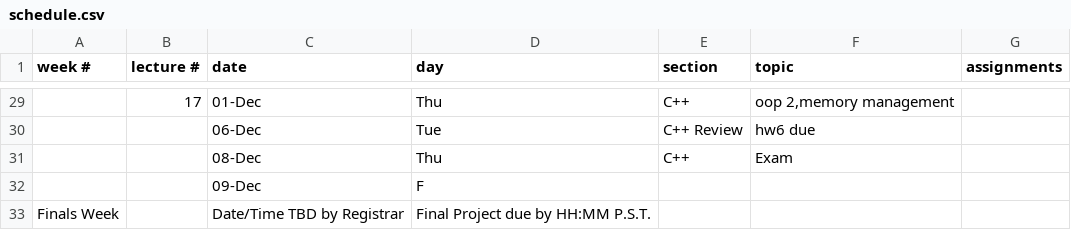
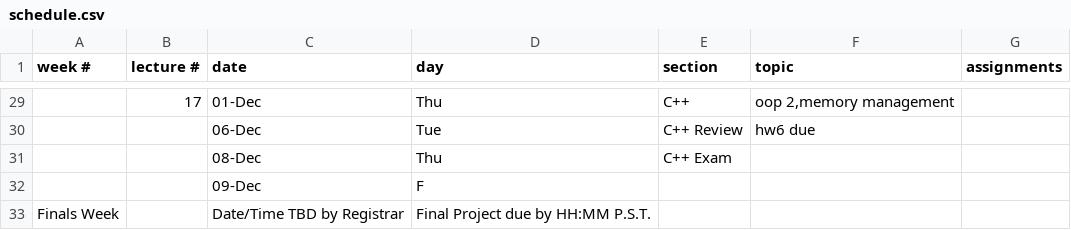
Before and after one commit to CME211/notes, a CSV file: schedule.csv, drawn as a sheet; only a part is shown, gaps mark what is left out; the diff names each change by its address in the sheet, - before the commit and + after, or states it on an @@ line.

Commit message:
Attempted correction to formatting.

```diff
--- a/schedule.csv
+++ b/schedule.csv
-E31 (section): C++
+E31 (section): C++ Exam
-F31 (topic): Exam
+F31 (topic): (empty)
```
